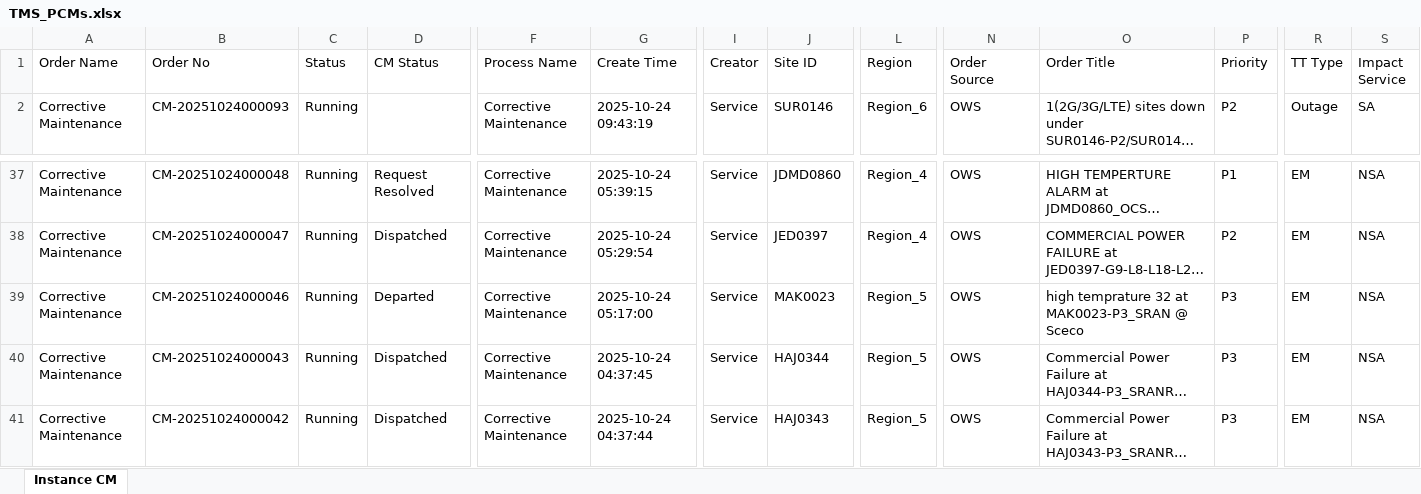
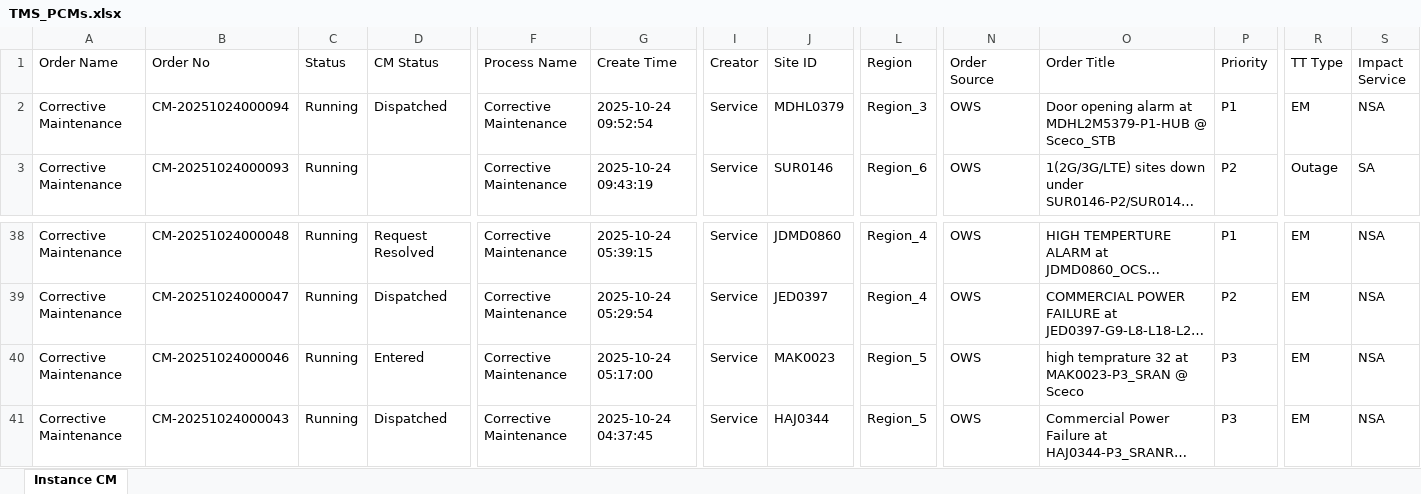
Before and after one commit to decosaro/tms_running, an Excel workbook: TMS_PCMs.xlsx, sheet Instance CM, drawn as a sheet; only a part is shown, gaps mark what is left out; the shorter side is filled out with more unchanged rows; long unchanged cells end in …; values as stored, in another font and other column widths than the file's, no borders; addresses are those after the commit; rows hold the shown columns only; the diff names each change by its address in the sheet, - before the commit and + after, or states it on an @@ line.

Commit message:
Updated TMS_PCMs.xlsx from OneDrive

```diff
--- a/TMS_PCMs.xlsx (sheet Instance CM)
+++ b/TMS_PCMs.xlsx (sheet Instance CM)
+row 2: Corrective Maintenance | CM-20251024000094 | Running | Dispatched | Corrective Maintenance | 2025-10-24 09:52:54 | Service | MDHL0379 | Region_3 | OWS | Door opening alarm at MDHL2M5379-P1-HUB @ Sceco_STB | P1 | EM | NSA
-D40 (CM Status): Departed
+D40 (CM Status): Entered
```
